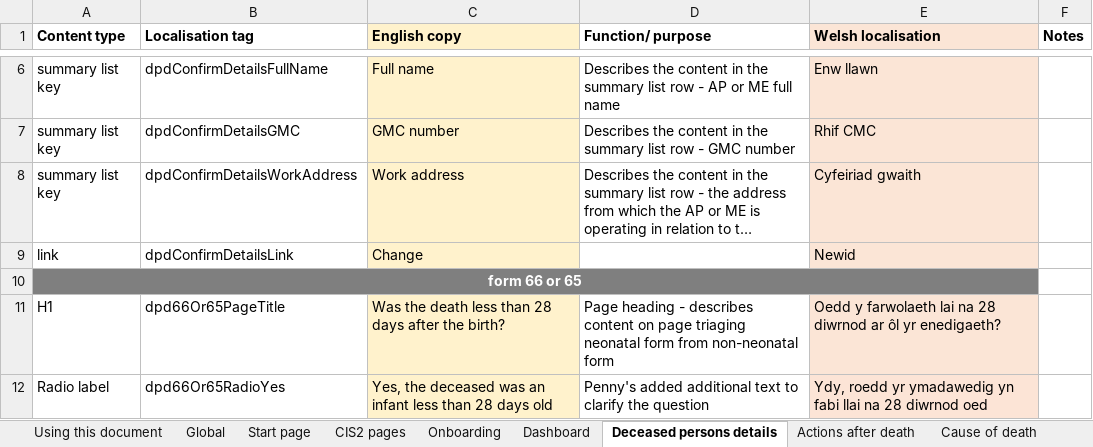
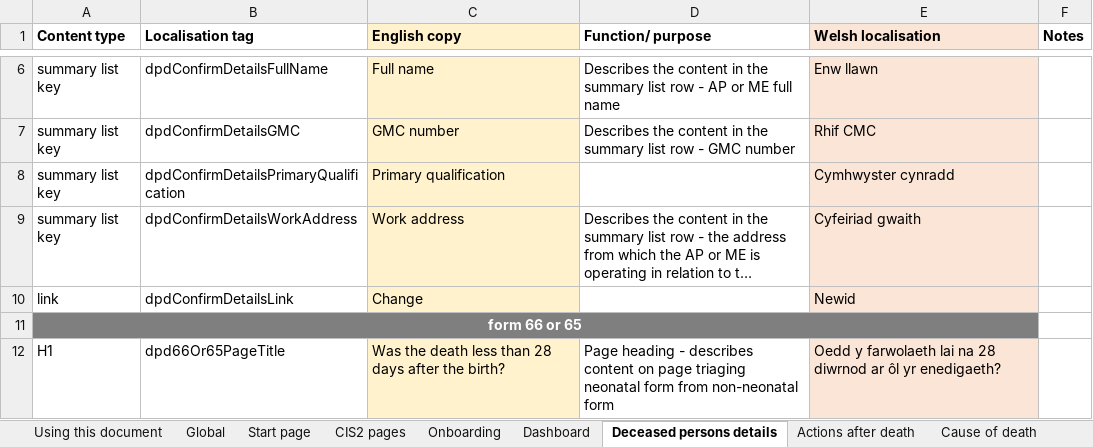
Before and after one commit to nhsbsa/medical-certificate-of-cause-of-death, an Excel workbook: app/data/MCCD-localisation.xlsx, sheet Deceased persons details, drawn as a sheet; only a part is shown, gaps mark what is left out; the shorter side is filled out with more unchanged rows; long unchanged cells end in …; values as stored, in another font and other column widths than the file's, no borders; the diff names each change by its address in the sheet, - before the commit and + after, or states it on an @@ line.

Commit message:
Adding "Primary qualification" to the translation list. Removing "Consultant" from summaries.

```diff
--- a/app/data/MCCD-localisation.xlsx (sheet Deceased persons details)
+++ b/app/data/MCCD-localisation.xlsx (sheet Deceased persons details)
+row 8: summary list key | dpdConfirmDetailsPrimaryQualification | Primary qualification |  | Cymhwyster cynradd
```
Also changed, not shown: sheet Global, 2 other files.
